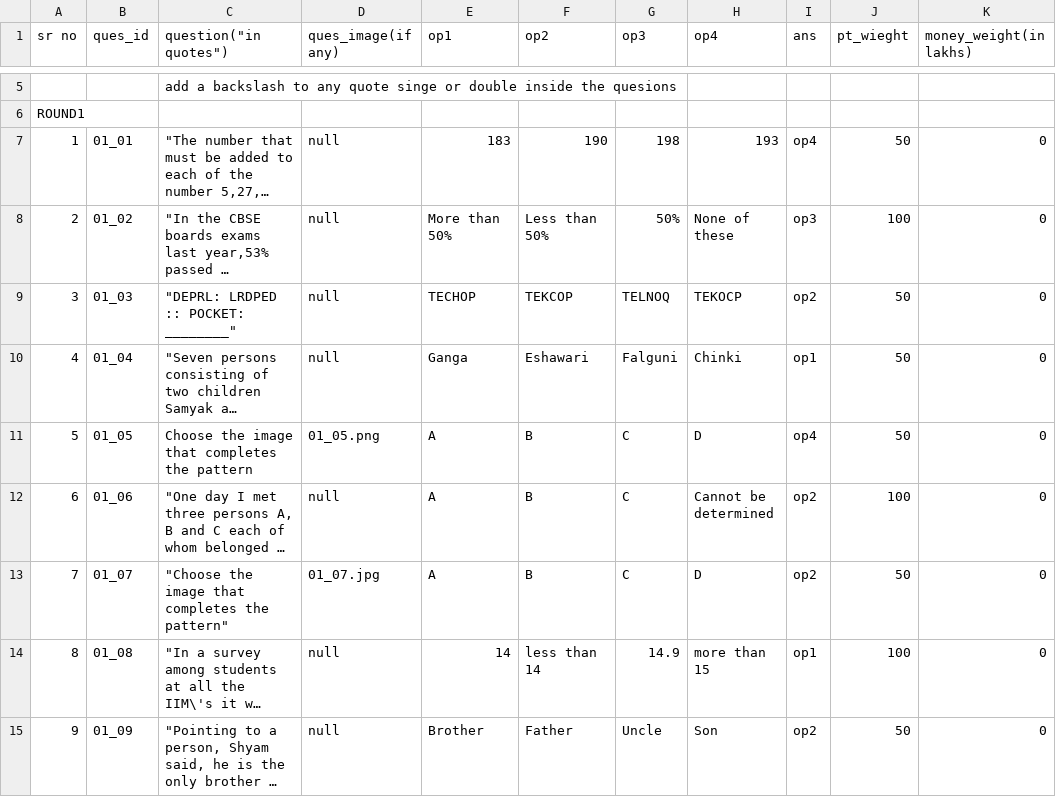
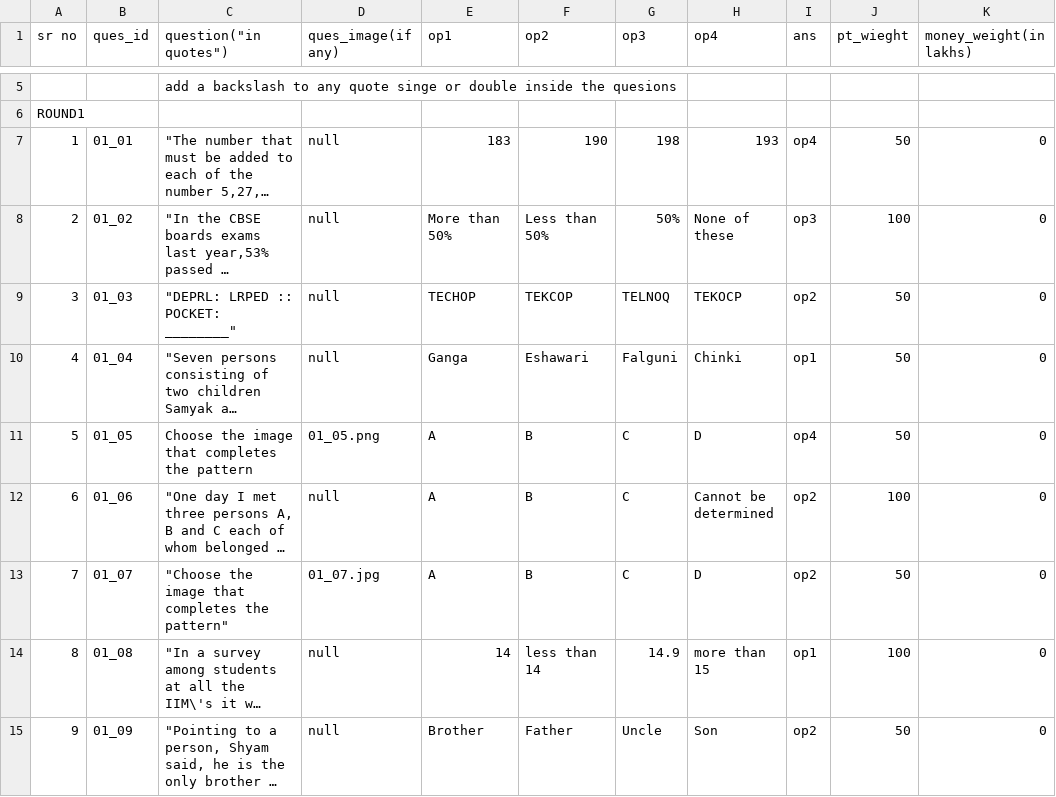
Before and after one commit to bhawesh96/Constructure, a CSV file: AllRounds.csv, drawn as a sheet; only a part is shown, gaps mark what is left out; long unchanged cells end in …; the diff names each change by its address in the sheet, - before the commit and + after, or states it on an @@ line.

```diff
--- a/AllRounds.csv
+++ b/AllRounds.csv
-C9 (question("in quotes")): "DEPRL: LRDPED :: POCKET: ________"
+C9 (question("in quotes")): "DEPRL: LRPED :: POCKET: ________"
```
Also changed, not shown: 2 other files.
